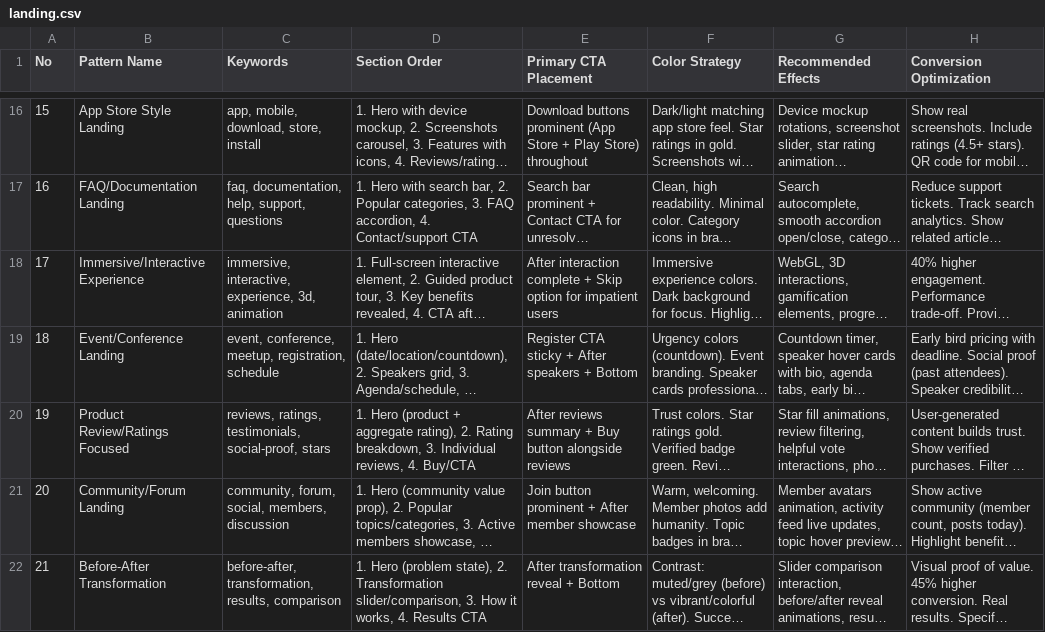
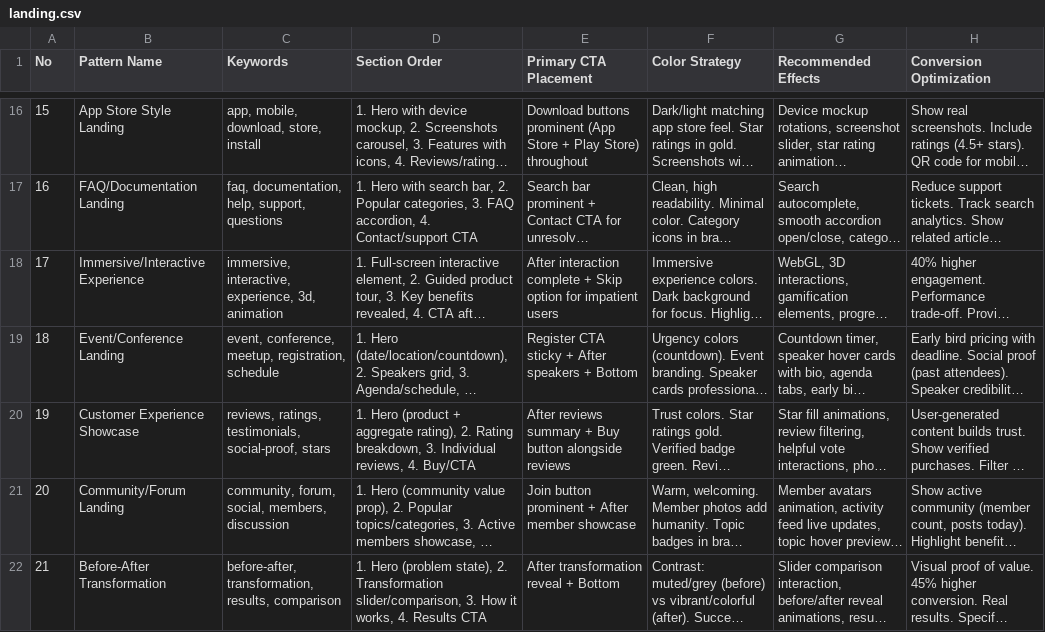
Before and after one commit to Vanszs/AntiSlopUI, a CSV file: ui-ux-pro-max/data/landing.csv, drawn as a sheet; only a part is shown, gaps mark what is left out; long unchanged cells end in …; the diff names each change by its address in the sheet, - before the commit and + after, or states it on an @@ line.

Commit message:
fix: proof language removed at the source, not only at output
- landing row 20 renamed 'Customer Experience Showcase' (was 'Product Review/Ratings
  Focused'); style row renamed 'Editorial Authority' (was 'Trust & Authority'). The
  pattern/style NAMES are what carried proof language into every artifact.
- proof vocabulary extended to plurals and related terms: badges, certificates,
  credentials, recognition, stats/statistics, awards
- pattern.name and style.name/best_for now join the structural proof pass

Verified: enterprise / reviews / pricing / event / before-after emit no proof language
outside the OVERRIDE ledger and the AVOID list (which is negative polarity by design:
'Hidden credentials', 'Low trust signals', 'No testimonials').

```diff
--- a/ui-ux-pro-max/data/landing.csv
+++ b/ui-ux-pro-max/data/landing.csv
-B20 (Pattern Name): Product Review/Ratings Focused
+B20 (Pattern Name): Customer Experience Showcase
```
Also changed, not shown: ui-ux-pro-max/data/styles.csv, 1 other file.
